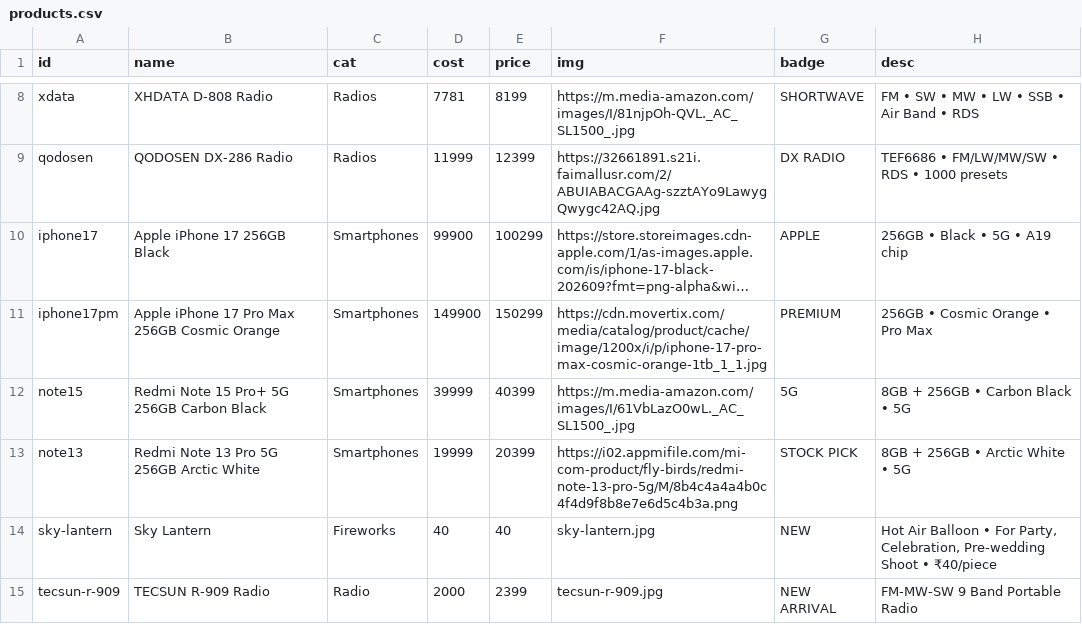
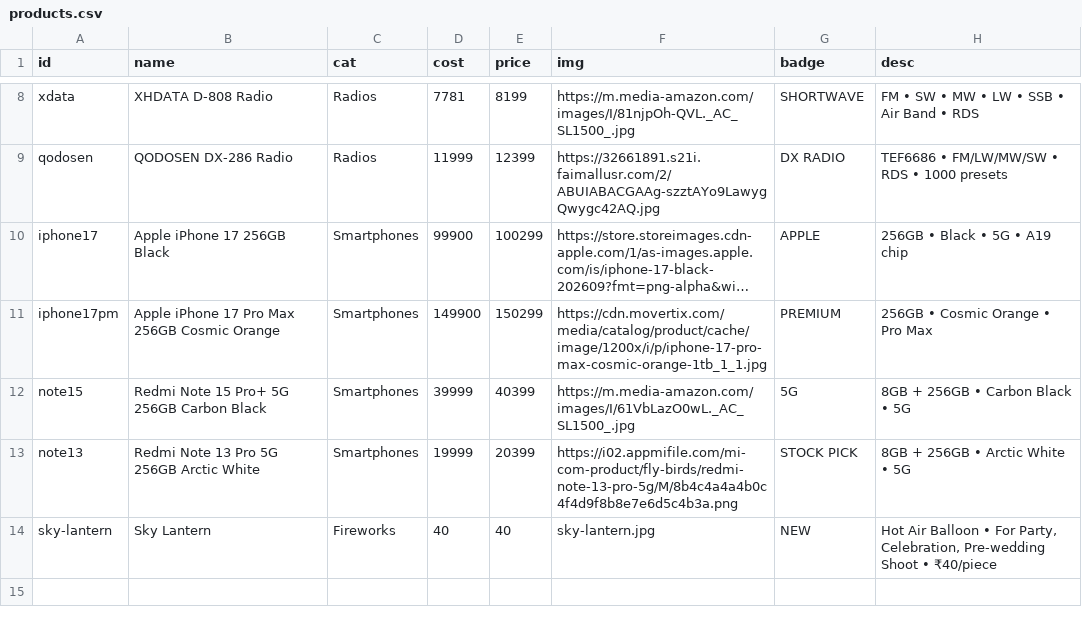
Before and after one commit to asitpaulkmp-oss/ap-trade-hub, a CSV file: products.csv, drawn as a sheet; only a part is shown, gaps mark what is left out; long unchanged cells end in …; the diff names each change by its address in the sheet, - before the commit and + after, or states it on an @@ line.

Commit message:
Add files via upload

```diff
--- a/products.csv
+++ b/products.csv
-row 15: tecsun-r-909 | TECSUN R-909 Radio | Radio | 2000 | 2399 | tecsun-r-909.jpg | NEW ARRIVAL | FM-MW-SW 9 Band Portable Radio
```
